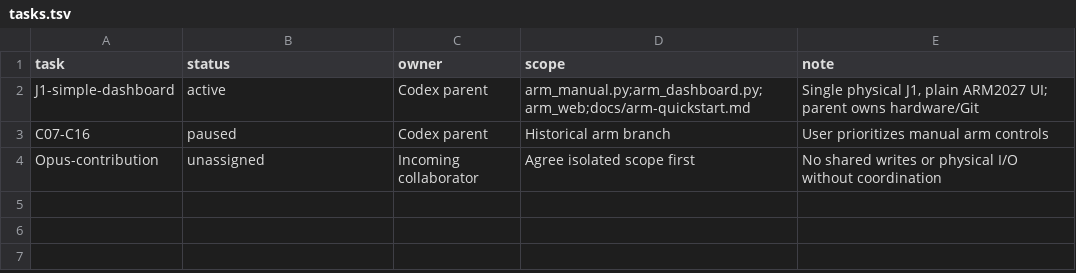
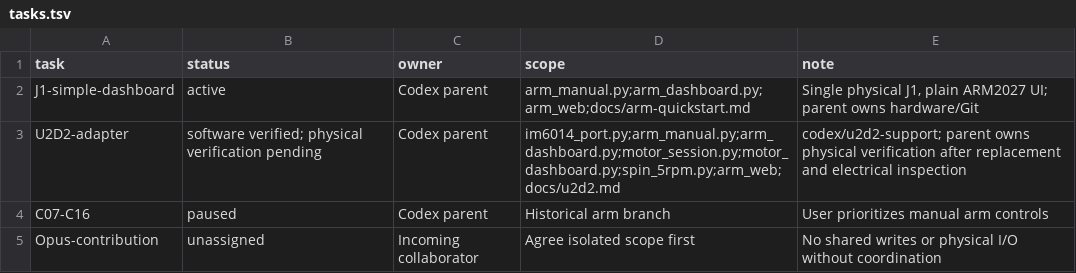
Before and after one commit to sidrk-dev/im6014-arm-control, a TSV file: docs/development/tasks.tsv, drawn as a sheet.

Commit message:
feat: support ROBOTIS U2D2 across arm and bench controls
Use shared adapter profiles and passive enumeration, preserve raw Unitree 6 Mbps communication, and remove legacy default-port assumptions. Update arm and bench UIs, CLI, fixtures, and commissioning guide. Offline software verification passed; physical U2D2 communication remains pending.

```diff
--- a/docs/development/tasks.tsv
+++ b/docs/development/tasks.tsv
@@ -2,2 +2,3 @@ task	status	owner	scope	note
 J1-simple-dashboard	active	Codex parent	arm_manual.py;arm_dashboard.py;arm_web;docs/arm-quickstart.md	Single physical J1, plain ARM2027 UI; parent owns hardware/Git
+U2D2-adapter	software verified; physical verification pending	Codex parent	im6014_port.py;arm_manual.py;arm_dashboard.py;motor_session.py;motor_dashboard.py;spin_5rpm.py;arm_web;docs/u2d2.md	codex/u2d2-support; parent owns physical verification after replacement and electrical inspection
 C07-C16	paused	Codex parent	Historical arm branch	User prioritizes manual arm controls
```
Also changed, not shown: 23 other files.
